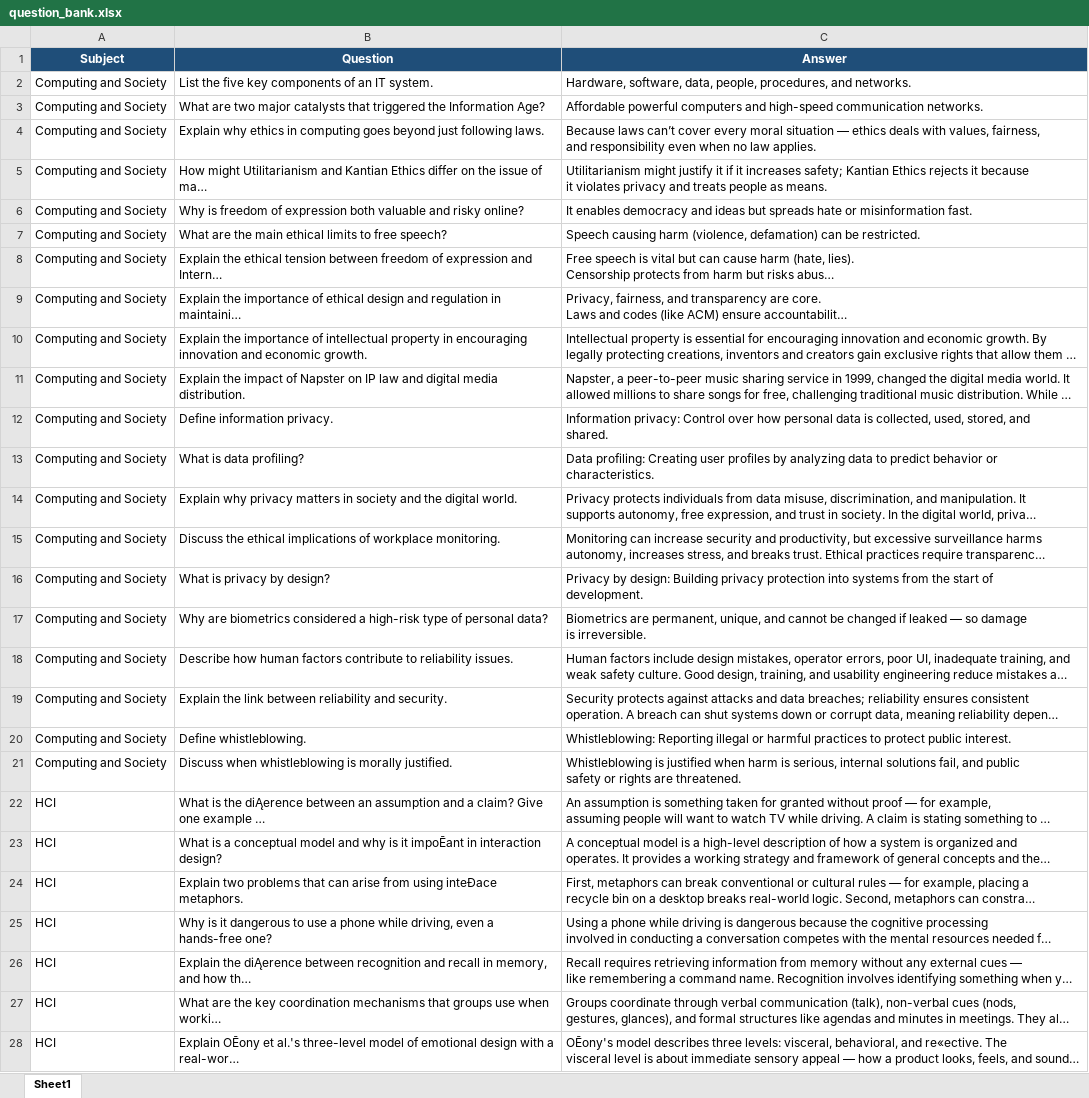
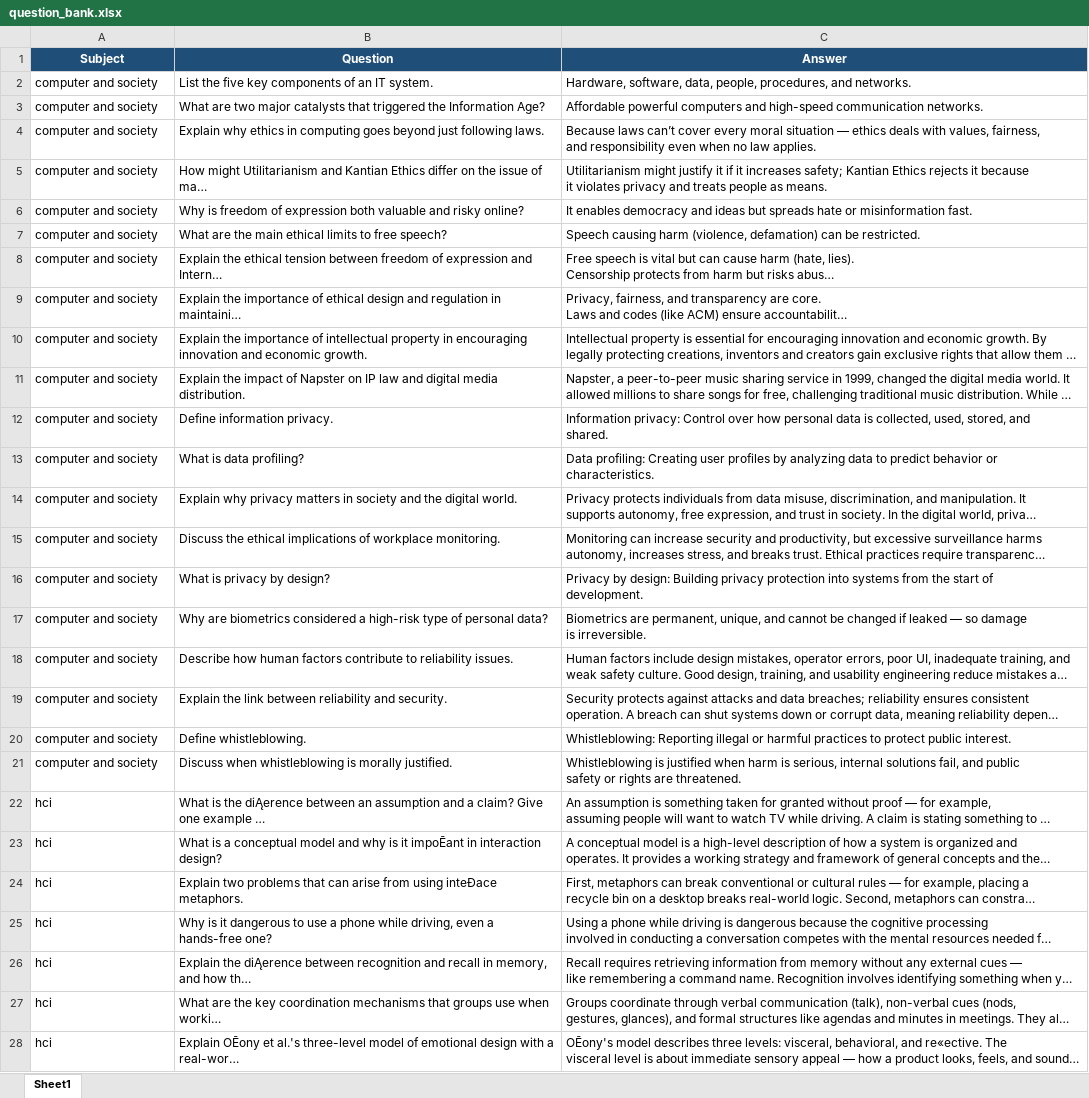
Before and after one commit to mohamedAY2004/DOCMIND, an Excel workbook: Evaluation/question_bank.xlsx, sheet Sheet1, drawn as a sheet; only a part is shown; long unchanged cells end in …; values as stored, in another font and other column widths than the file's, no borders; table styles not drawn; the diff covers the shown part only; the diff names each change by its address in the sheet, - before the commit and + after, or states it on an @@ line.

Commit message:
Added Naming consistency with subject folder for refrence question bank excel

```diff
--- a/Evaluation/question_bank.xlsx (sheet Sheet1)
+++ b/Evaluation/question_bank.xlsx (sheet Sheet1)
-A2:A21 (Subject): Computing and Society
+A2:A21 (Subject): computer and society
-A22:A28 (Subject): HCI
+A22:A28 (Subject): hci
```
Also changed, not shown: 173 edited cells elsewhere in this sheet.
